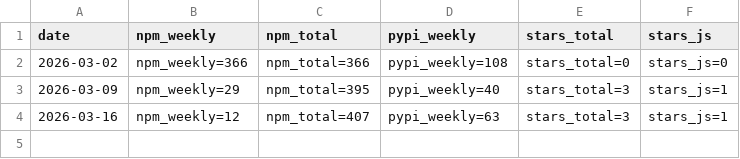
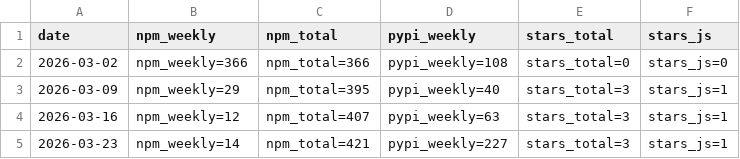
Before and after one commit to 0x20fearless/eu-vat-rates-data, a CSV file: stats/downloads.csv, drawn as a sheet.

Commit message:
chore: weekly stats 2026-03-23

```diff
--- a/stats/downloads.csv
+++ b/stats/downloads.csv
@@ -4 +4,2 @@ date,npm_weekly,npm_total,pypi_weekly,stars_total,stars_js
 2026-03-16,npm_weekly=12,npm_total=407,pypi_weekly=63,stars_total=3,stars_js=1
+2026-03-23,npm_weekly=14,npm_total=421,pypi_weekly=227,stars_total=3,stars_js=1
```
